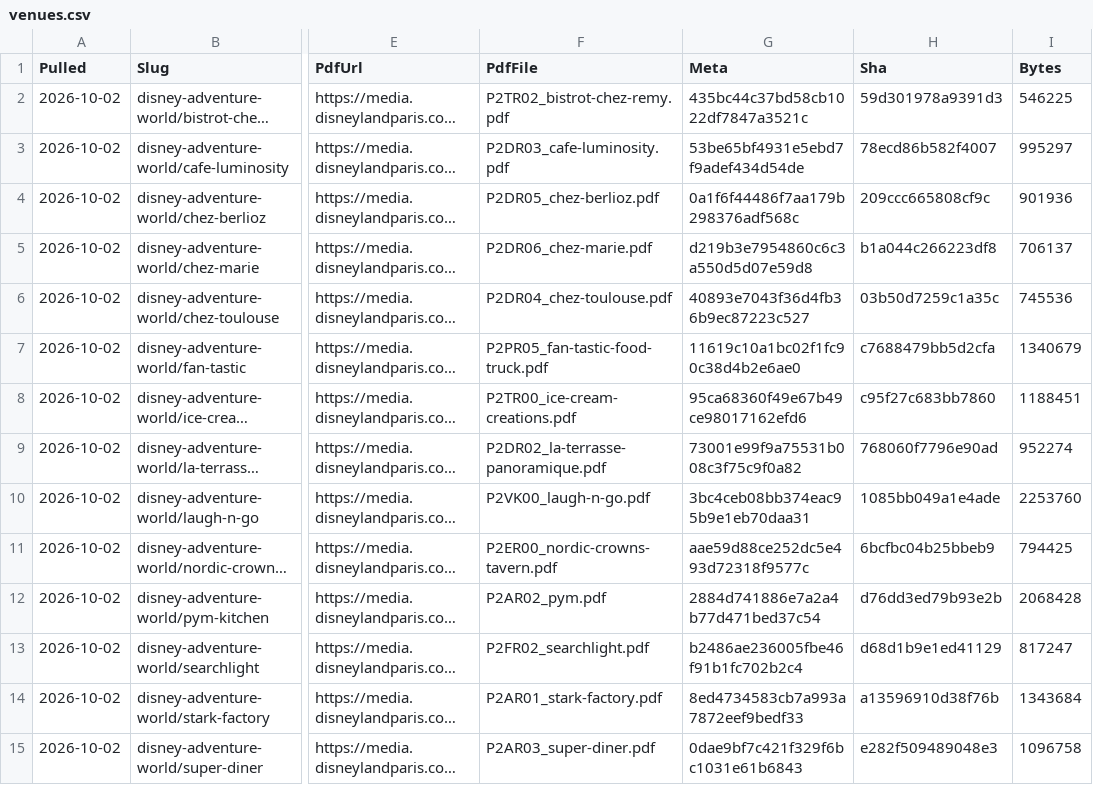
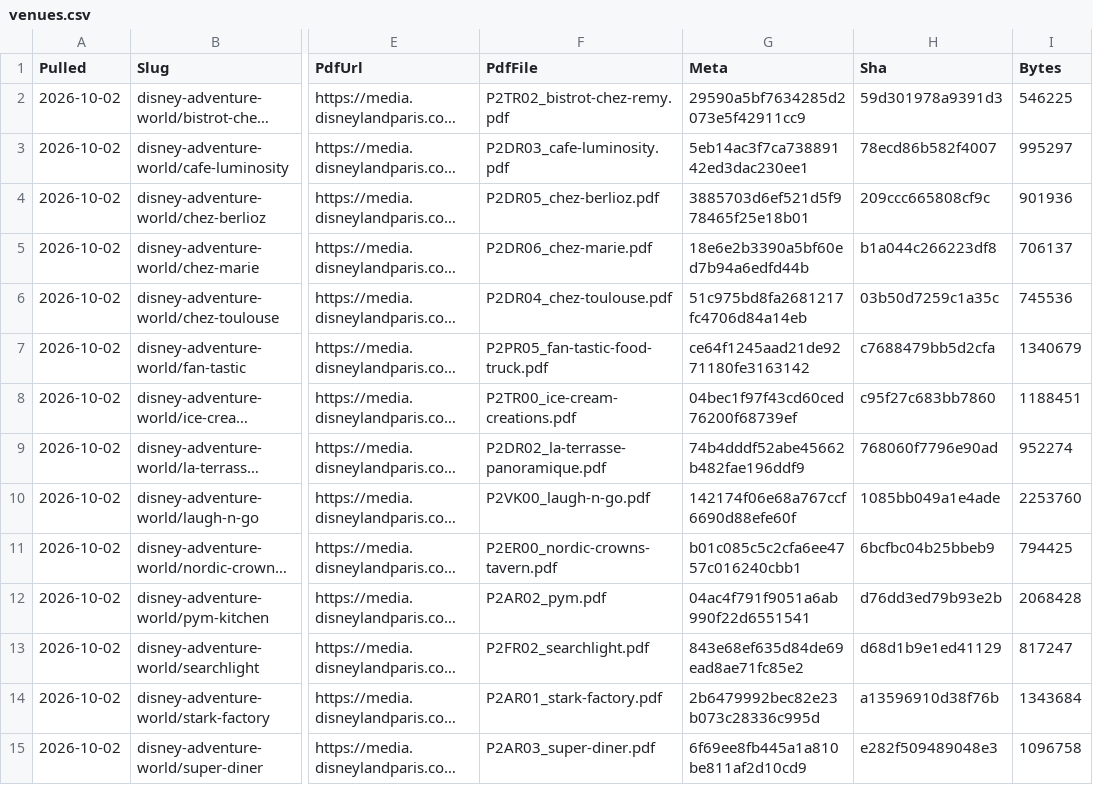
Before and after one commit to scoopdisney/paris-menu-watch, a CSV file: data/venues.csv, drawn as a sheet; only a part is shown, gaps mark what is left out; long unchanged cells end in …; the diff covers the shown part only; the diff names each change by its address in the sheet, - before the commit and + after, or states it on an @@ line.

```diff
--- a/data/venues.csv
+++ b/data/venues.csv
-G2 (Meta): 435bc44c37bd58cb1022df7847a3521c
+G2 (Meta): 29590a5bf7634285d2073e5f42911cc9
-G3 (Meta): 53be65bf4931e5ebd7f9adef434d54de
+G3 (Meta): 5eb14ac3f7ca73889142ed3dac230ee1
-G4 (Meta): 0a1f6f44486f7aa179b298376adf568c
+G4 (Meta): 3885703d6ef521d5f978465f25e18b01
-G5 (Meta): d219b3e7954860c6c3a550d5d07e59d8
+G5 (Meta): 18e6e2b3390a5bf60ed7b94a6edfd44b
-G6 (Meta): 40893e7043f36d4fb36b9ec87223c527
+G6 (Meta): 51c975bd8fa2681217fc4706d84a14eb
-G7 (Meta): 11619c10a1bc02f1fc90c38d4b2e6ae0
+G7 (Meta): ce64f1245aad21de9271180fe3163142
-G8 (Meta): 95ca68360f49e67b49ce98017162efd6
+G8 (Meta): 04bec1f97f43cd60ced76200f68739ef
-G9 (Meta): 73001e99f9a75531b008c3f75c9f0a82
+G9 (Meta): 74b4dddf52abe45662b482fae196ddf9
-G10 (Meta): 3bc4ceb08bb374eac95b9e1eb70daa31
+G10 (Meta): 142174f06e68a767ccf6690d88efe60f
-G11 (Meta): aae59d88ce252dc5e493d72318f9577c
+G11 (Meta): b01c085c5c2cfa6ee4757c016240cbb1
-G12 (Meta): 2884d741886e7a2a4b77d471bed37c54
+G12 (Meta): 04ac4f791f9051a6ab990f22d6551541
-G13 (Meta): b2486ae236005fbe46f91b1fc702b2c4
+G13 (Meta): 843e68ef635d84de69ead8ae71fc85e2
-G14 (Meta): 8ed4734583cb7a993a7872eef9bedf33
+G14 (Meta): 2b6479992bec82e23b073c28336c995d
-G15 (Meta): 0dae9bf7c421f329f6bc1031e61b6843
+G15 (Meta): 6f69ee8fb445a1a810be811af2d10cd9
```
Also changed, not shown: 1 added row, 1 removed row and 137 edited cells elsewhere in this file, data/prices.csv.
